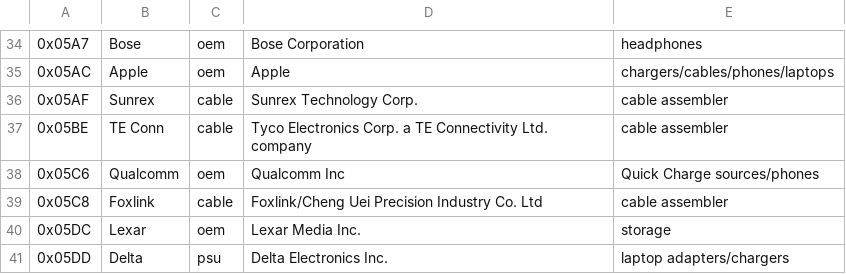
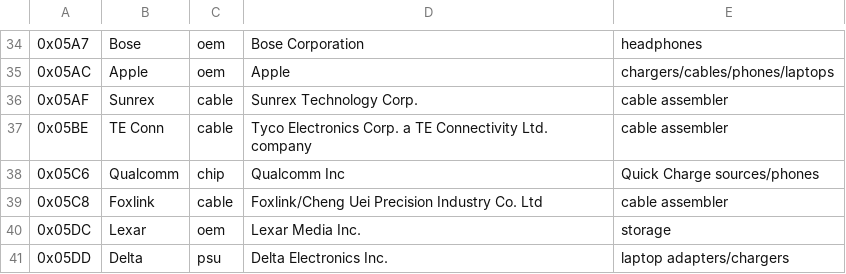
Before and after one commit to YaroST12/open-k2-firmware, a CSV file: tools/vendors.csv, drawn as a sheet; only a part is shown, gaps mark what is left out; the diff names each change by its address in the sheet, - before the commit and + after, or states it on an @@ line.

```diff
--- a/tools/vendors.csv
+++ b/tools/vendors.csv
-C38: oem
+C38: chip
```
Also changed, not shown: 1 other file.
